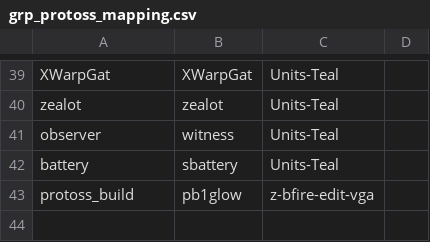
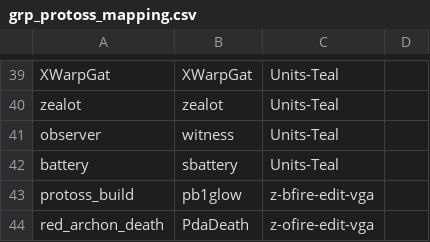
Before and after one commit to heyqule/factorio_starcraft1, a CSV file: grp_protoss_mapping.csv, drawn as a sheet; only a part is shown, gaps mark what is left out.

Commit message:
Add red building death

```diff
--- a/grp_protoss_mapping.csv
+++ b/grp_protoss_mapping.csv
@@ -43 +43,2 @@ battery,sbattery,Units-Teal
 protoss_build,pb1glow,z-bfire-edit-vga
+red_archon_death,PdaDeath,z-ofire-edit-vga
```
Also changed, not shown: 2 other files.
